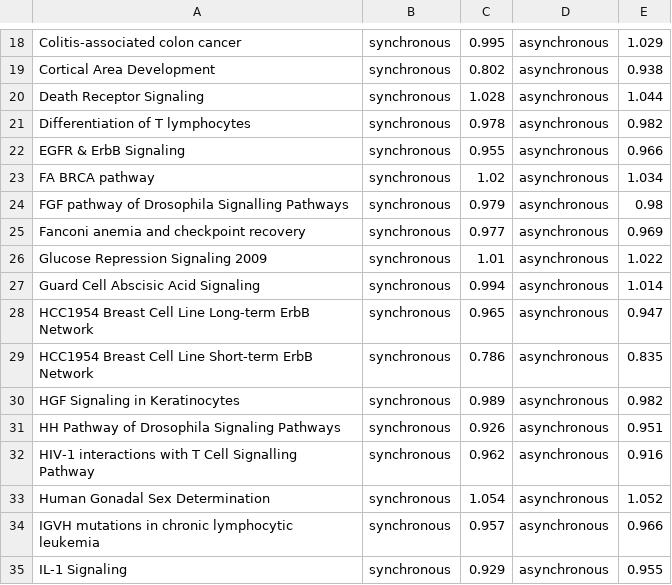
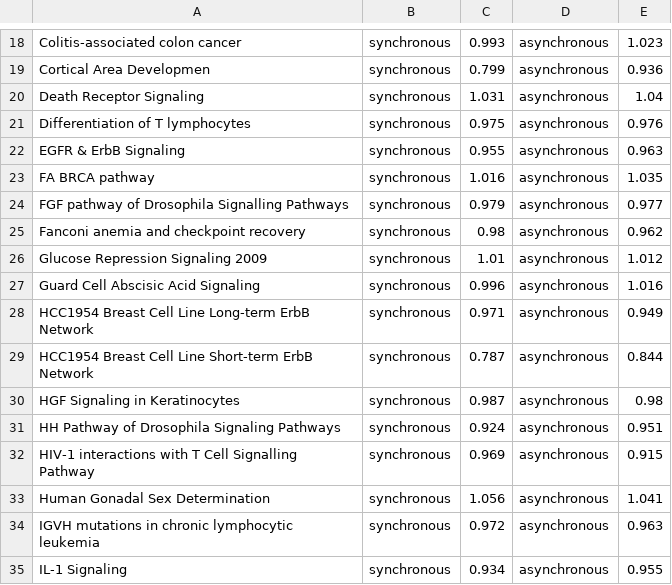
Before and after one commit to kyuhyongpark/cubewalkers-analysis, a CSV file: data/derrida_coefficients.csv, drawn as a sheet; only a part is shown, gaps mark what is left out; the diff covers the shown part only; the diff names each change by its address in the sheet, - before the commit and + after, or states it on an @@ line.

```diff
--- a/data/derrida_coefficients.csv
+++ b/data/derrida_coefficients.csv
-C18: 0.995
+C18: 0.993
-E18: 1.029
+E18: 1.023
-A19: Cortical Area Development
+A19: Cortical Area Developmen
-C19: 0.802
+C19: 0.799
-E19: 0.938
+E19: 0.936
-C20: 1.028
+C20: 1.031
-E20: 1.044
+E20: 1.04
-C21: 0.978
+C21: 0.975
-E21: 0.982
+E21: 0.976
-E22: 0.966
+E22: 0.963
-C23: 1.02
+C23: 1.016
-E23: 1.034
+E23: 1.035
-E24: 0.98
+E24: 0.977
-C25: 0.977
+C25: 0.98
-E25: 0.969
+E25: 0.962
-E26: 1.022
+E26: 1.012
-C27: 0.994
+C27: 0.996
-E27: 1.014
+E27: 1.016
-C28: 0.965
+C28: 0.971
-E28: 0.947
+E28: 0.949
-C29: 0.786
+C29: 0.787
-E29: 0.835
+E29: 0.844
-C30: 0.989
+C30: 0.987
-E30: 0.982
+E30: 0.98
-C31: 0.926
+C31: 0.924
-C32: 0.962
+C32: 0.969
-E32: 0.916
+E32: 0.915
-C33: 1.054
+C33: 1.056
-E33: 1.052
+E33: 1.041
-C34: 0.957
+C34: 0.972
-E34: 0.966
+E34: 0.963
-C35: 0.929
+C35: 0.934
```
Also changed, not shown: 103 edited cells elsewhere in this file, 1 other file.
